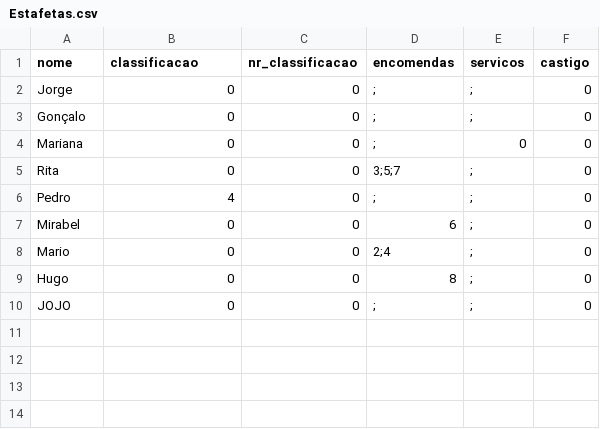
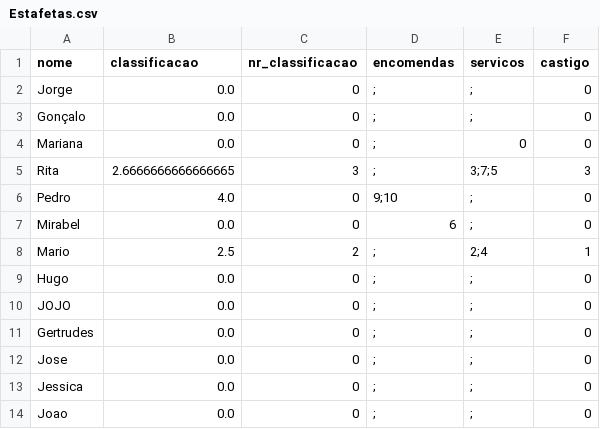
Before and after one commit to inesvicente2001/IA, a CSV file: TPIAFase2/DB/Estafetas.csv, drawn as a sheet.

```diff
--- a/TPIAFase2/DB/Estafetas.csv
+++ b/TPIAFase2/DB/Estafetas.csv
@@ -1,10 +1,14 @@
 nome,classificacao,nr_classificacao,encomendas,servicos,castigo
-Jorge,0,0,;,;,0
-Gonçalo,0,0,;,;,0
-Mariana,0,0,;,0,0
-Rita,0,0,3;5;7,;,0
-Pedro,4,0,;,;,0
-Mirabel,0,0,6,;,0
-Mario,0,0,2;4,;,0
-Hugo,0,0,8,;,0
-JOJO,0,0,;,;,0
+Jorge,0.0,0,;,;,0
+Gonçalo,0.0,0,;,;,0
+Mariana,0.0,0,;,0,0
+Rita,2.6666666666666665,3,;,3;7;5,3
+Pedro,4.0,0,9;10,;,0
+Mirabel,0.0,0,6,;,0
+Mario,2.5,2,;,2;4,1
+Hugo,0.0,0,;,;,0
+JOJO,0.0,0,;,;,0
+Gertrudes,0.0,0,;,;,0
+Jose,0.0,0,;,;,0
+Jessica,0.0,0,;,;,0
+Joao,0.0,0,;,;,0
```
Also changed, not shown: TPIAFase2/DB/Encomendas.csv, 4 other files.
